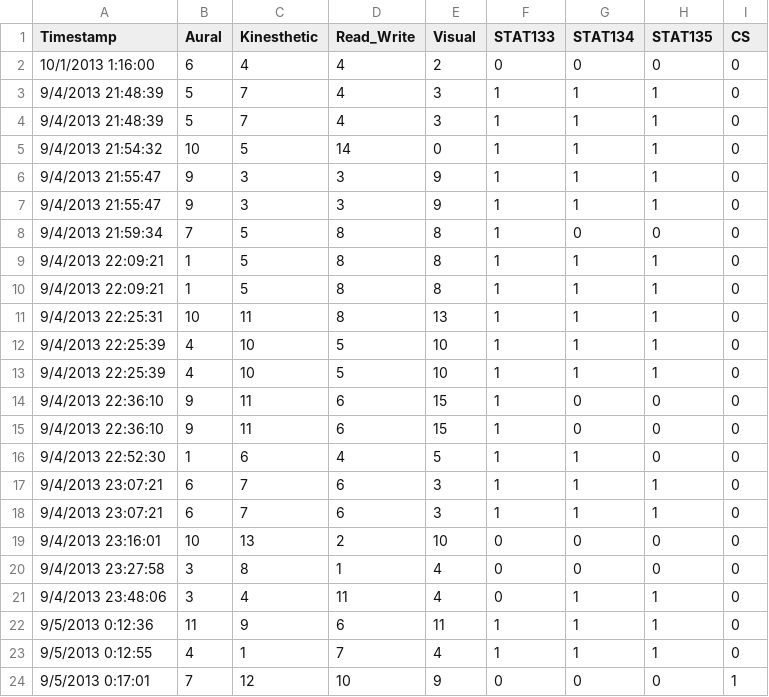
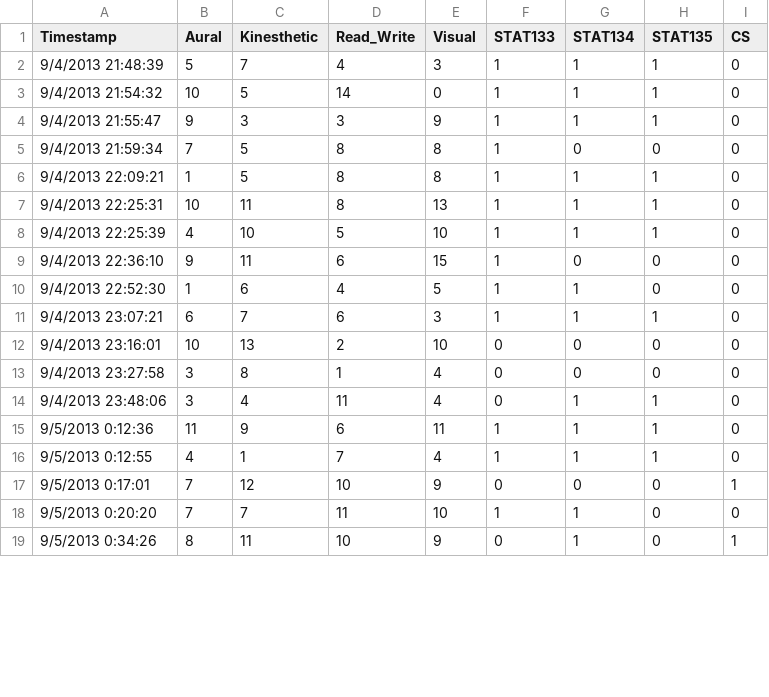
Before and after one commit to kt0009/questionnaire_group7, a CSV file: data.csv, drawn as a sheet; only a part is shown; the shorter side is filled out with more unchanged rows; the diff covers the shown part only.

```diff
--- a/data.csv
+++ b/data.csv
@@ -1,4 +1,2 @@
 Timestamp,Aural,Kinesthetic,Read_Write,Visual,STAT133,STAT134,STAT135,CS
-10/1/2013 1:16:00,6,4,4,2,0,0,0,0
-9/4/2013 21:48:39,5,7,4,3,1,1,1,0
 9/4/2013 21:48:39,5,7,4,3,1,1,1,0
@@ -6,5 +4,3 @@ Timestamp,Aural,Kinesthetic,Read_Write,Visual,STAT133,STAT134,STAT135,CS
 9/4/2013 21:55:47,9,3,3,9,1,1,1,0
-9/4/2013 21:55:47,9,3,3,9,1,1,1,0
 9/4/2013 21:59:34,7,5,8,8,1,0,0,0
-9/4/2013 22:09:21,1,5,8,8,1,1,1,0
 9/4/2013 22:09:21,1,5,8,8,1,1,1,0
@@ -12,7 +8,4 @@ Timestamp,Aural,Kinesthetic,Read_Write,Visual,STAT133,STAT134,STAT135,CS
 9/4/2013 22:25:39,4,10,5,10,1,1,1,0
-9/4/2013 22:25:39,4,10,5,10,1,1,1,0
-9/4/2013 22:36:10,9,11,6,15,1,0,0,0
 9/4/2013 22:36:10,9,11,6,15,1,0,0,0
 9/4/2013 22:52:30,1,6,4,5,1,1,0,0
-9/4/2013 23:07:21,6,7,6,3,1,1,1,0
 9/4/2013 23:07:21,6,7,6,3,1,1,1,0
```
Also changed, not shown: 10 removed rows and 1 edited cell elsewhere in this file, 1 other file.
